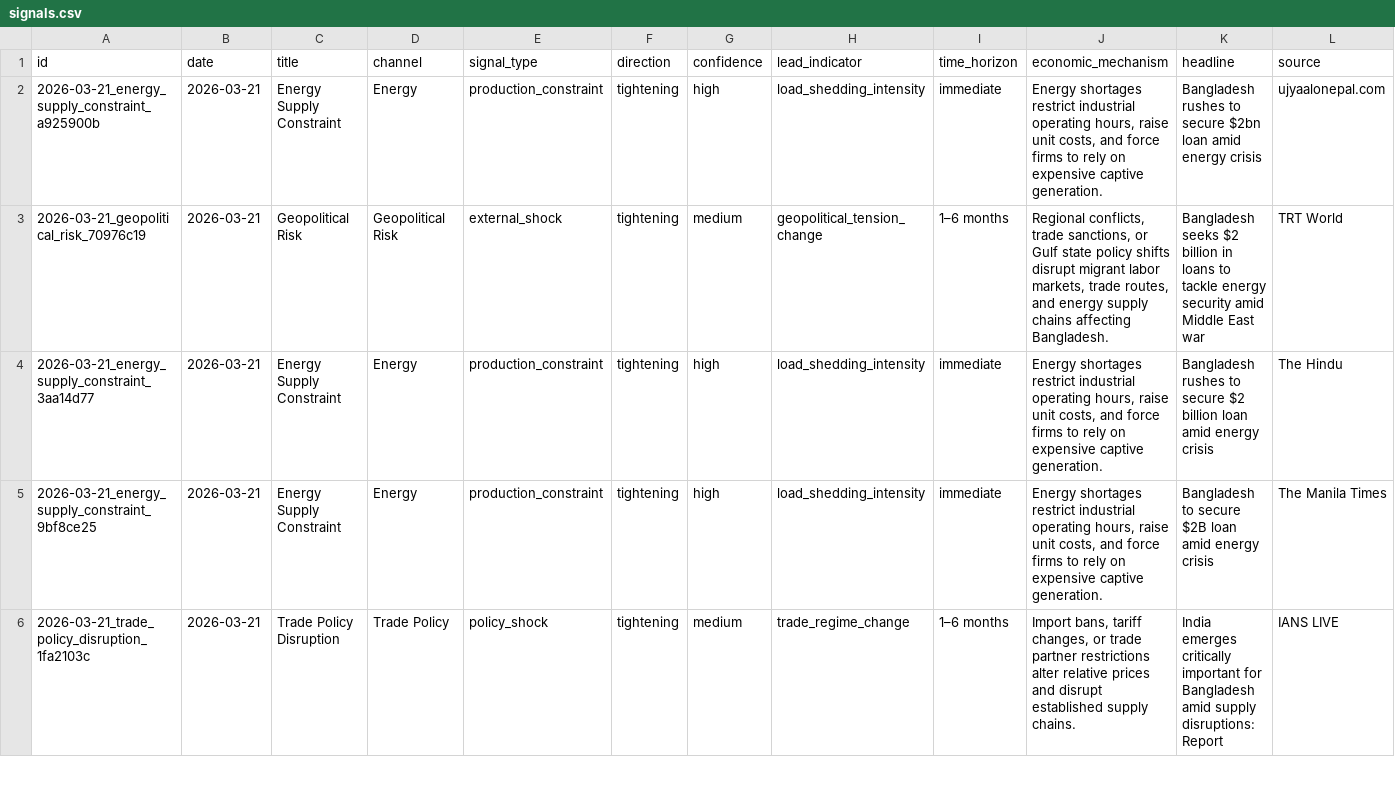
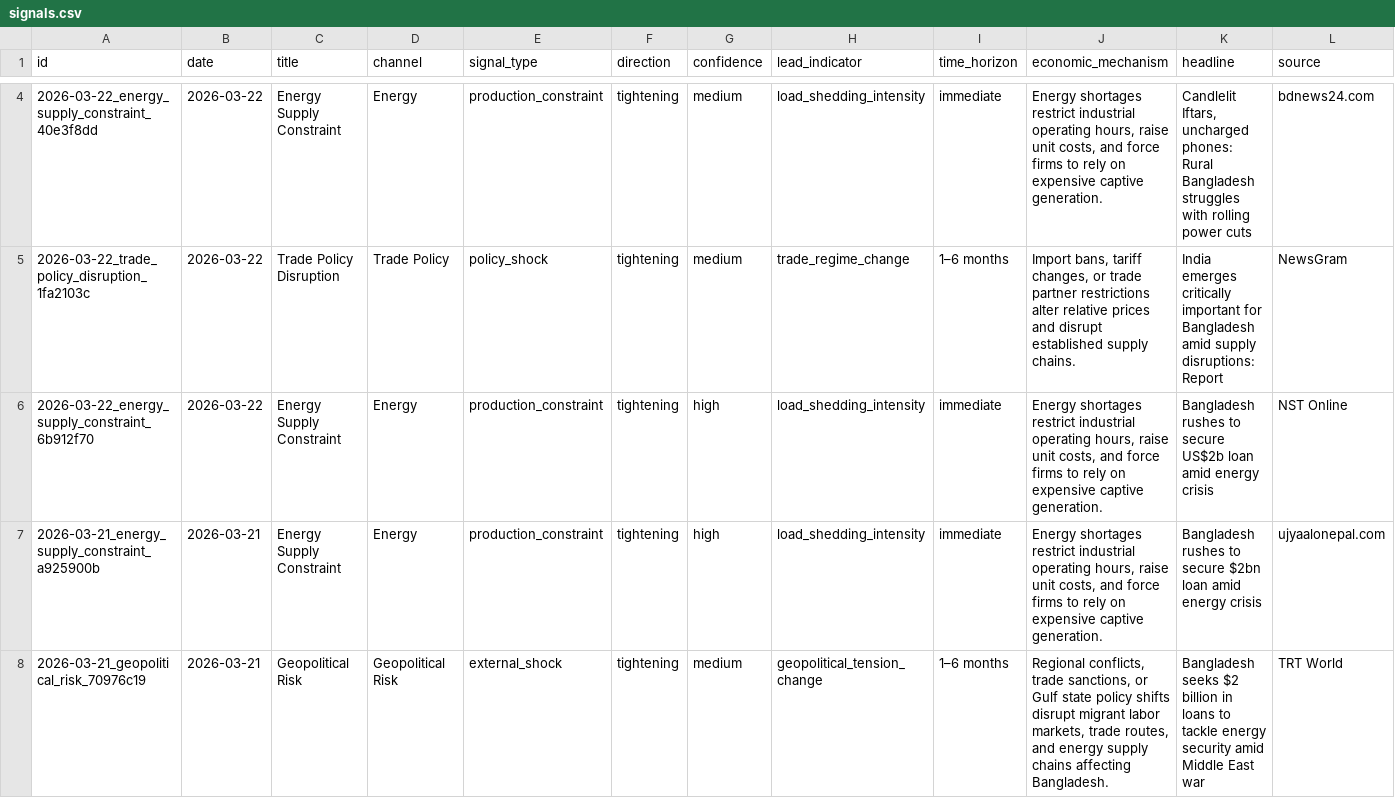
Before and after one commit to SyedBasher/bangladesh-early-warning-signals, a CSV file: data/signals.csv, drawn as a sheet; only a part is shown, gaps mark what is left out; the shorter side is filled out with more unchanged rows; rows hold the shown columns only; the diff covers the shown part only; the diff names each change by its address in the sheet, - before the commit and + after, or states it on an @@ line.

```diff
--- a/data/signals.csv
+++ b/data/signals.csv
+row 4: 2026-03-22_energy_supply_constraint_40e3f8dd | 2026-03-22 | Energy Supply Constraint | Energy | production_constraint | tightening | medium | load_shedding_intensity | immediate | Energy shortages restrict industrial operating hours, raise unit costs, and force firms to rely on expensive captive generation. | Candlelit Iftars, uncharged phones: Rural Bangladesh struggles with rolling power cuts | bdnews24.com
+row 5: 2026-03-22_trade_policy_disruption_1fa2103c | 2026-03-22 | Trade Policy Disruption | Trade Policy | policy_shock | tightening | medium | trade_regime_change | 1–6 months | Import bans, tariff changes, or trade partner restrictions alter relative prices and disrupt established supply chains. | India emerges critically important for Bangladesh amid supply disruptions: Report | NewsGram
+row 6: 2026-03-22_energy_supply_constraint_6b912f70 | 2026-03-22 | Energy Supply Constraint | Energy | production_constraint | tightening | high | load_shedding_intensity | immediate | Energy shortages restrict industrial operating hours, raise unit costs, and force firms to rely on expensive captive generation. | Bangladesh rushes to secure US$2b loan amid energy crisis | NST Online
```
Also changed, not shown: 4 added rows elsewhere in this file, 4 other files.
